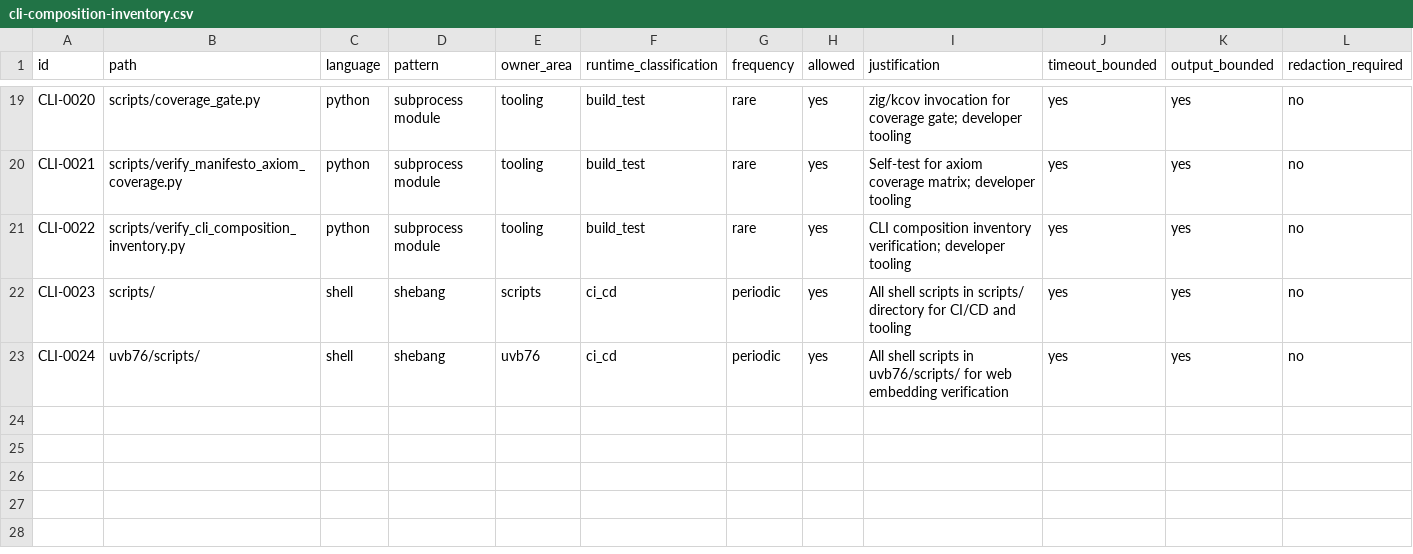
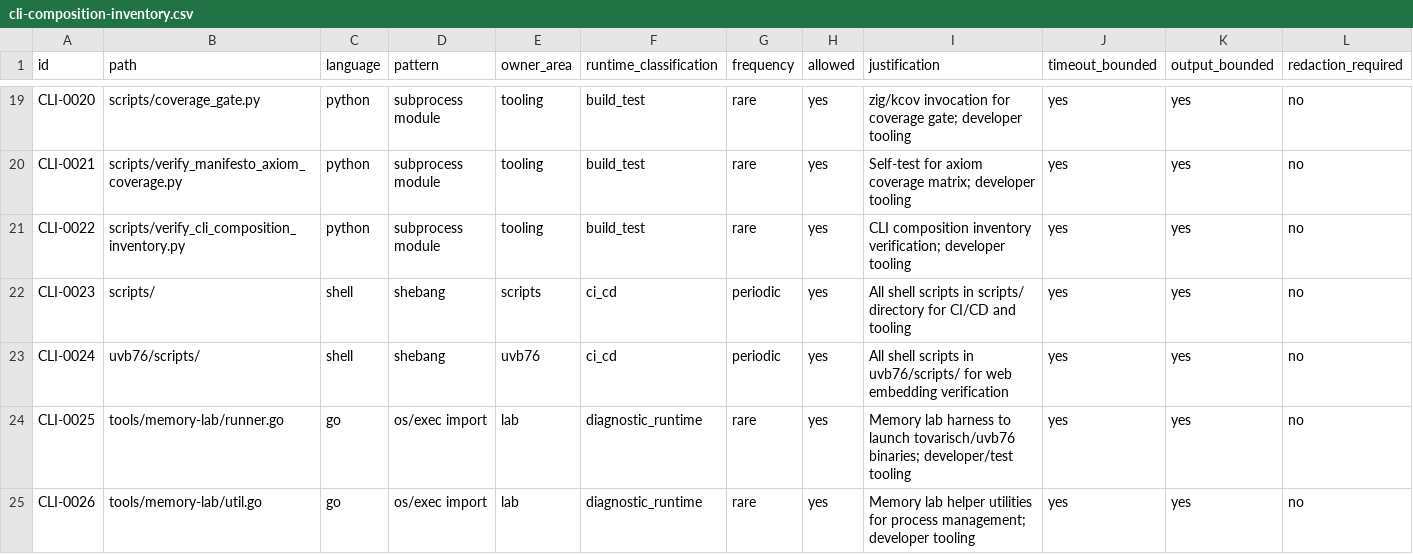
Before and after one commit to s1onique/KGB, a CSV file: docs/tooling/cli-composition-inventory.csv, drawn as a sheet; only a part is shown, gaps mark what is left out; rows hold the shown columns only; the diff names each change by its address in the sheet, - before the commit and + after, or states it on an @@ line.

Commit message:
feat: Add CI-safe UVB-76 memory-lab config
- Add uvb76/uvb76.memory-lab.json with valid password_sha256 format
- Update lab-uvb76-memory target to pass --config flag
- Add verify_memory_lab_config.py with self-tests
- Wire config verifier into memory-gate
- Add memory-lab to CLI composition inventory (CLI-0025/0026)

```diff
--- a/docs/tooling/cli-composition-inventory.csv
+++ b/docs/tooling/cli-composition-inventory.csv
+row 24: CLI-0025 | tools/memory-lab/runner.go | go | os/exec import | lab | diagnostic_runtime | rare | yes | Memory lab harness to launch tovarisch/uvb76 binaries; developer/test tooling | yes | yes | no
+row 25: CLI-0026 | tools/memory-lab/util.go | go | os/exec import | lab | diagnostic_runtime | rare | yes | Memory lab helper utilities for process management; developer tooling | yes | yes | no
```
Also changed, not shown: 3 other files.
